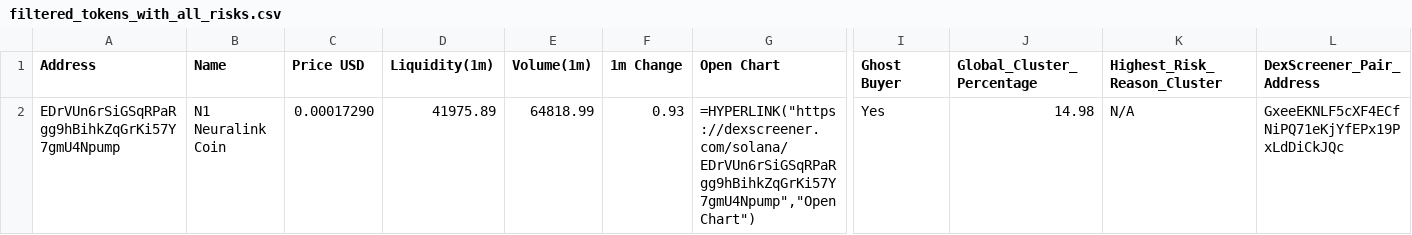
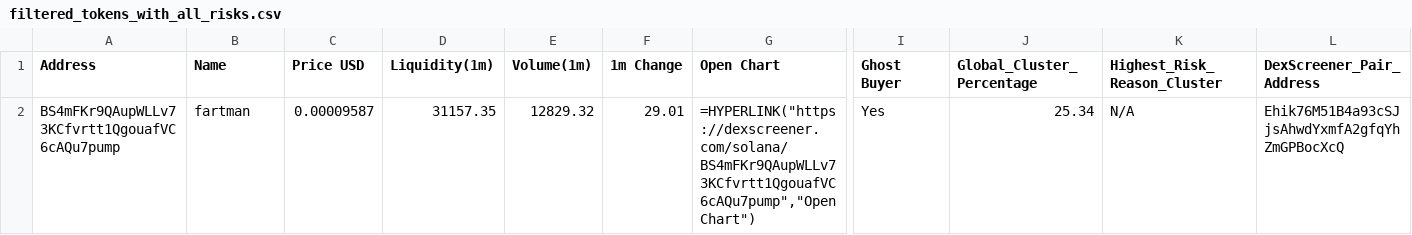
Before and after one commit to Rachid91674/SniperX-V3, a CSV file: filtered_tokens_with_all_risks.csv, drawn as a sheet; only a part is shown, gaps mark what is left out; removed rows and columns are numbered as before the commit, all else as after; rows hold the shown columns only; the diff names each change by its address in the sheet, - before the commit and + after, or states it on an @@ line.

```diff
--- a/filtered_tokens_with_all_risks.csv
+++ b/filtered_tokens_with_all_risks.csv
-row 2: EDrVUn6rSiGSqRPaRgg9hBihkZqGrKi57Y7gmU4Npump | N1 Neuralink Coin | 0.00017290 | 41975.89 | 64818.99 | 0.93 | =HYPERLINK("https://dexscreener.com/solana/EDrVUn6rSiGSqRPaRgg9hBihkZqGrKi57Y7gmU4Npump","Open Chart") | Yes | 14.98 | N/A | GxeeEKNLF5cXF4ECfNiPQ71eKjYfEPx19PxLdDiCkJQc
+row 2: BS4mFKr9QAupWLLv73KCfvrtt1QgouafVC6cAQu7pump | fartman | 0.00009587 | 31157.35 | 12829.32 | 29.01 | =HYPERLINK("https://dexscreener.com/solana/BS4mFKr9QAupWLLv73KCfvrtt1QgouafVC6cAQu7pump","Open Chart") | Yes | 25.34 | N/A | Ehik76M51B4a93cSJjsAhwdYxmfA2gfqYhZmGPBocXcQ
```
Also changed, not shown: token_risk_analysis.csv, trades.csv, 5 other files.
